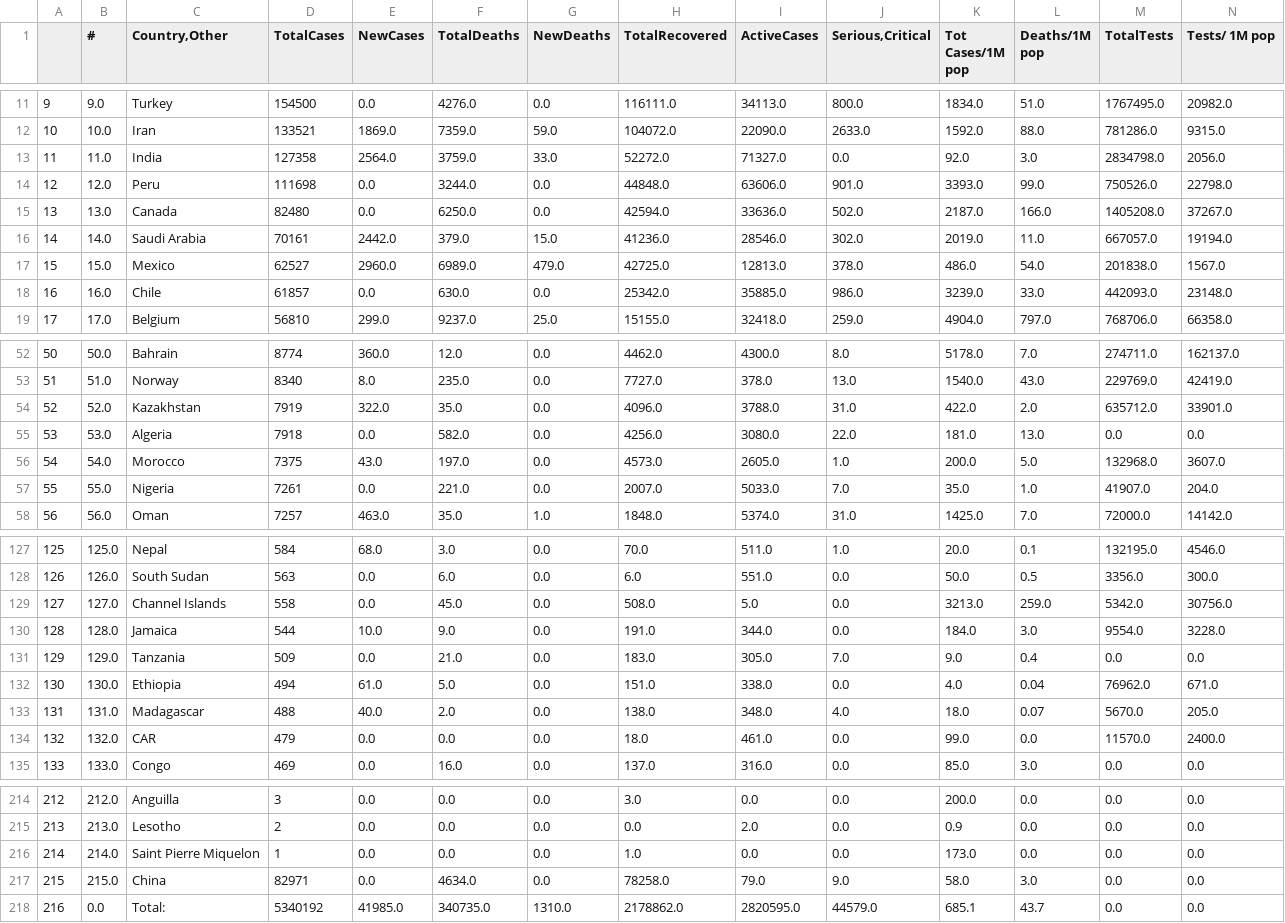
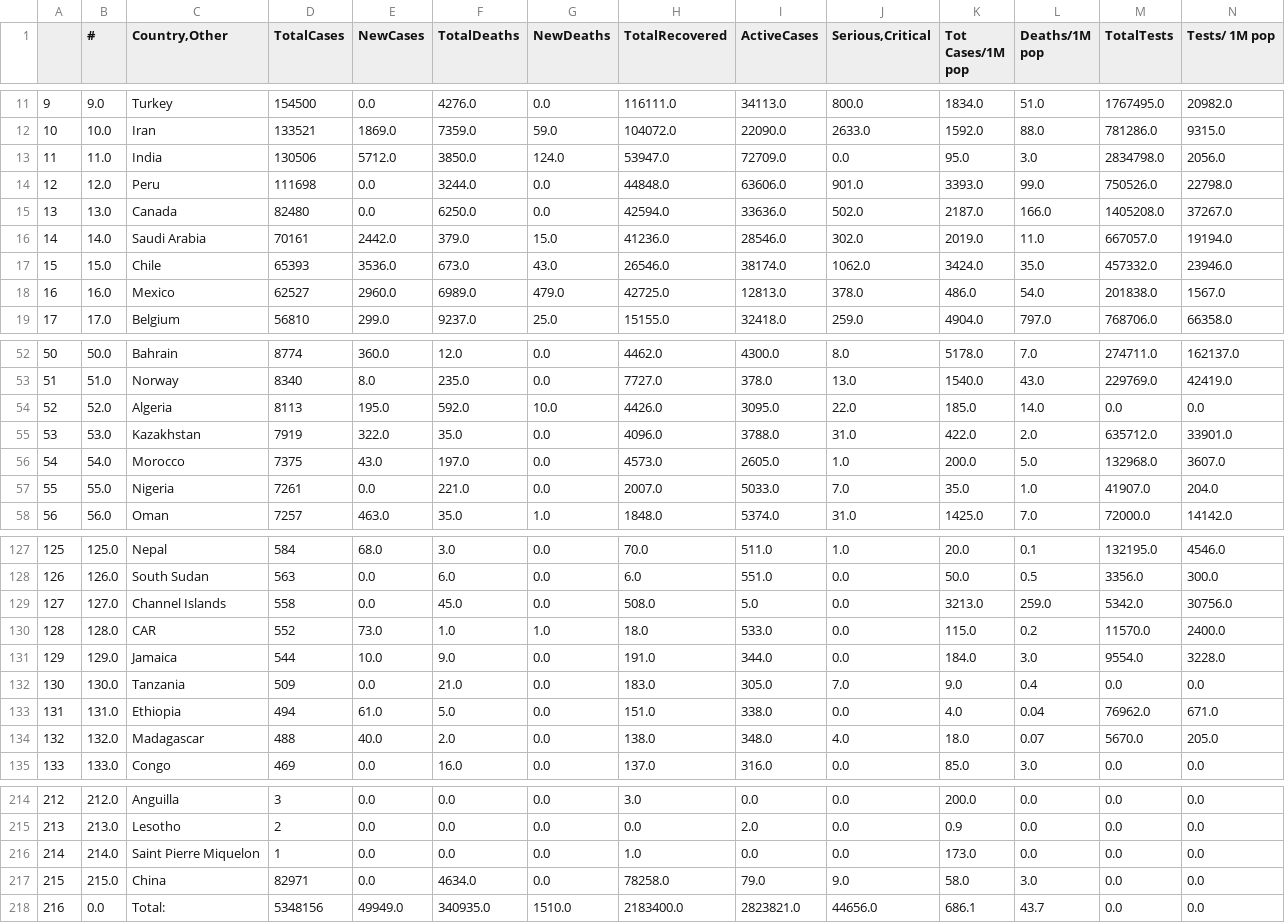
Before and after one commit to kevorkkeheian/DataScience, a CSV file: datasets/worldmeter_now.csv, drawn as a sheet; only a part is shown, gaps mark what is left out; removed rows and columns are numbered as before the commit, all else as after; rows hold the shown columns only; the diff covers the shown part only; the diff names each change by its address in the sheet, - before the commit and + after, or states it on an @@ line.

```diff
--- a/datasets/worldmeter_now.csv
+++ b/datasets/worldmeter_now.csv
-D13 (TotalCases): 127358
+D13 (TotalCases): 130506
-E13 (NewCases): 2564.0
+E13 (NewCases): 5712.0
-F13 (TotalDeaths): 3759.0
+F13 (TotalDeaths): 3850.0
-G13 (NewDeaths): 33.0
+G13 (NewDeaths): 124.0
-H13 (TotalRecovered): 52272.0
+H13 (TotalRecovered): 53947.0
-I13 (ActiveCases): 71327.0
+I13 (ActiveCases): 72709.0
-K13 (Tot Cases/1M pop): 92.0
+K13 (Tot Cases/1M pop): 95.0
+row 17: 15 | 15.0 | Chile | 65393 | 3536.0 | 673.0 | 43.0 | 26546.0 | 38174.0 | 1062.0 | 3424.0 | 35.0 | 457332.0 | 23946.0
-A18: 15
+A18: 16
-B18 (#): 15.0
+B18 (#): 16.0
-row 18: 16 | 16.0 | Chile | 61857 | 0.0 | 630.0 | 0.0 | 25342.0 | 35885.0 | 986.0 | 3239.0 | 33.0 | 442093.0 | 23148.0
+row 54: 52 | 52.0 | Algeria | 8113 | 195.0 | 592.0 | 10.0 | 4426.0 | 3095.0 | 22.0 | 185.0 | 14.0 | 0.0 | 0.0
-A55: 52
+A55: 53
-B55 (#): 52.0
+B55 (#): 53.0
-row 55: 53 | 53.0 | Algeria | 7918 | 0.0 | 582.0 | 0.0 | 4256.0 | 3080.0 | 22.0 | 181.0 | 13.0 | 0.0 | 0.0
+row 130: 128 | 128.0 | CAR | 552 | 73.0 | 1.0 | 1.0 | 18.0 | 533.0 | 0.0 | 115.0 | 0.2 | 11570.0 | 2400.0
-A131: 128
+A131: 129
-B131 (#): 128.0
+B131 (#): 129.0
-A132: 129
+A132: 130
-B132 (#): 129.0
+B132 (#): 130.0
-A133: 130
+A133: 131
-B133 (#): 130.0
+B133 (#): 131.0
-A134: 131
+A134: 132
-B134 (#): 131.0
+B134 (#): 132.0
-row 134: 132 | 132.0 | CAR | 479 | 0.0 | 0.0 | 0.0 | 18.0 | 461.0 | 0.0 | 99.0 | 0.0 | 11570.0 | 2400.0
-D218 (TotalCases): 5340192
+D218 (TotalCases): 5348156
-E218 (NewCases): 41985.0
+E218 (NewCases): 49949.0
-F218 (TotalDeaths): 340735.0
+F218 (TotalDeaths): 340935.0
-G218 (NewDeaths): 1310.0
+G218 (NewDeaths): 1510.0
-H218 (TotalRecovered): 2178862.0
+H218 (TotalRecovered): 2183400.0
-I218 (ActiveCases): 2820595.0
+I218 (ActiveCases): 2823821.0
-J218 (Serious,Critical): 44579.0
+J218 (Serious,Critical): 44656.0
-K218 (Tot Cases/1M pop): 685.1
+K218 (Tot Cases/1M pop): 686.1
```
Also changed, not shown: 46 edited cells elsewhere in this file.
